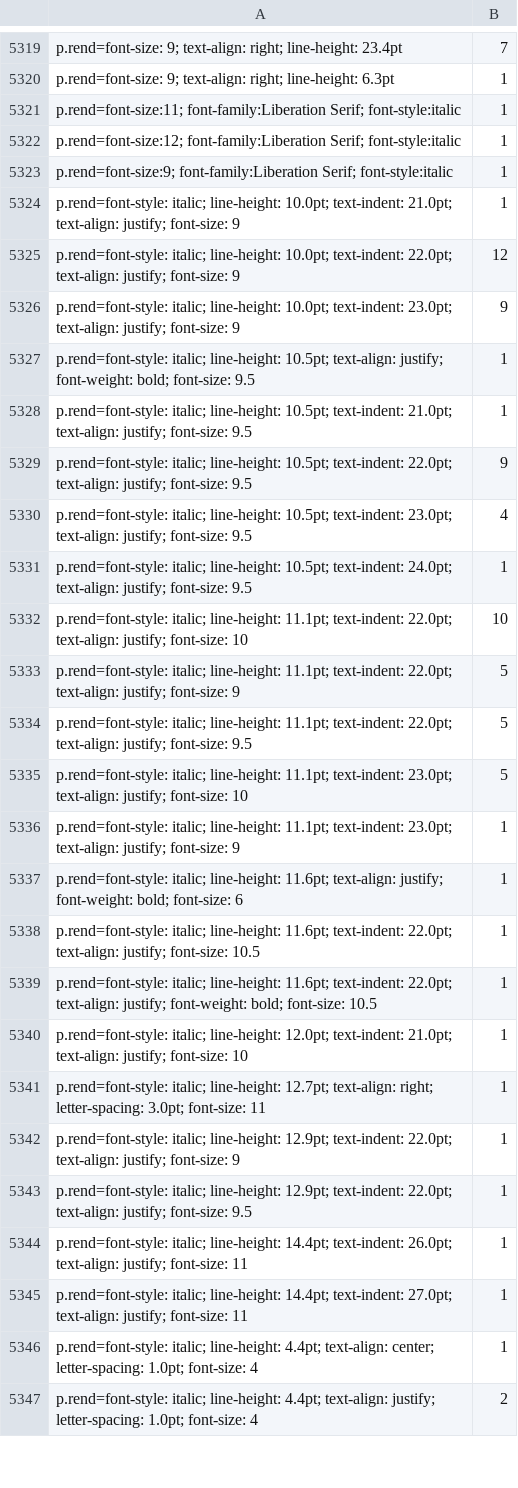
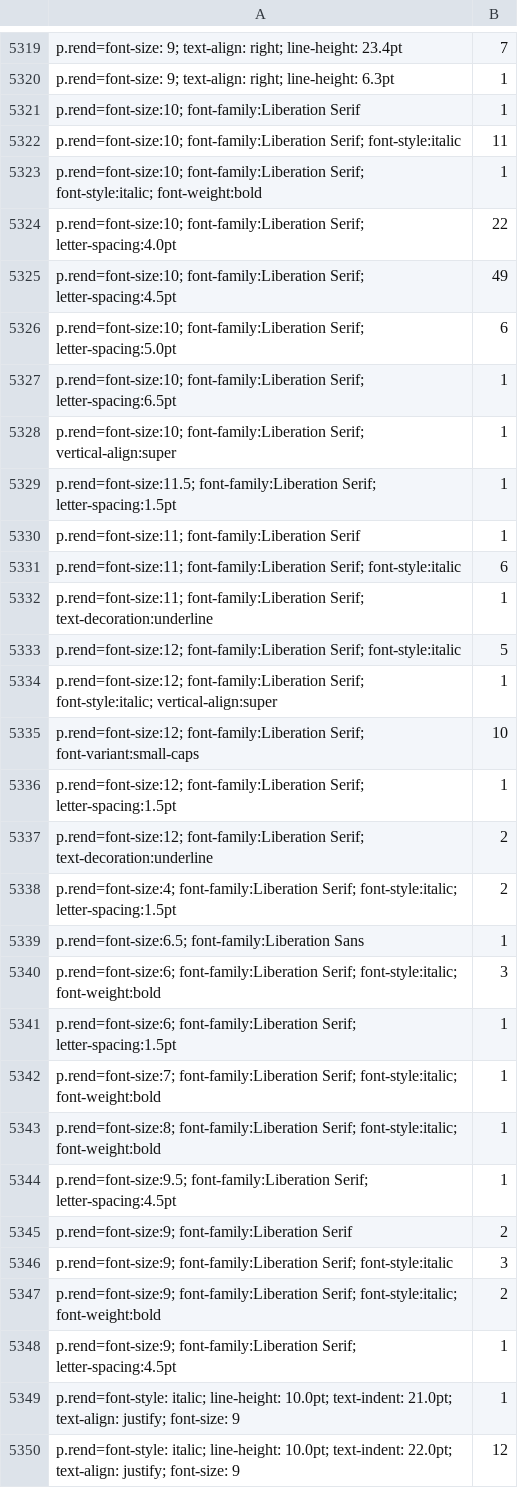
Before and after one commit to CLARIAH/wp6-missieven, a TSV file: trimreport0/elementsOut.tsv, drawn as a sheet; only a part is shown, gaps mark what is left out; the shorter side is filled out with more unchanged rows; the diff covers the shown part only.

```diff
--- a/trimreport0/elementsOut.tsv
+++ b/trimreport0/elementsOut.tsv
@@ -5320,5 +5320,30 @@
  p.rend=font-size: 9; text-align: right; line-height: 6.3pt	1
- p.rend=font-size:11; font-family:Liberation Serif; font-style:italic	1
- p.rend=font-size:12; font-family:Liberation Serif; font-style:italic	1
- p.rend=font-size:9; font-family:Liberation Serif; font-style:italic	1
+ p.rend=font-size:10; font-family:Liberation Serif	1
+ p.rend=font-size:10; font-family:Liberation Serif; font-style:italic	11
+ p.rend=font-size:10; font-family:Liberation Serif; font-style:italic; font-weight:bold	1
+ p.rend=font-size:10; font-family:Liberation Serif; letter-spacing:4.0pt	22
+ p.rend=font-size:10; font-family:Liberation Serif; letter-spacing:4.5pt	49
+ p.rend=font-size:10; font-family:Liberation Serif; letter-spacing:5.0pt	6
+ p.rend=font-size:10; font-family:Liberation Serif; letter-spacing:6.5pt	1
+ p.rend=font-size:10; font-family:Liberation Serif; vertical-align:super	1
+ p.rend=font-size:11.5; font-family:Liberation Serif; letter-spacing:1.5pt	1
+ p.rend=font-size:11; font-family:Liberation Serif	1
+ p.rend=font-size:11; font-family:Liberation Serif; font-style:italic	6
+ p.rend=font-size:11; font-family:Liberation Serif; text-decoration:underline	1
+ p.rend=font-size:12; font-family:Liberation Serif; font-style:italic	5
+ p.rend=font-size:12; font-family:Liberation Serif; font-style:italic; vertical-align:super	1
+ p.rend=font-size:12; font-family:Liberation Serif; font-variant:small-caps	10
+ p.rend=font-size:12; font-family:Liberation Serif; letter-spacing:1.5pt	1
+ p.rend=font-size:12; font-family:Liberation Serif; text-decoration:underline	2
+ p.rend=font-size:4; font-family:Liberation Serif; font-style:italic; letter-spacing:1.5pt	2
+ p.rend=font-size:6.5; font-family:Liberation Sans	1
+ p.rend=font-size:6; font-family:Liberation Serif; font-style:italic; font-weight:bold	3
+ p.rend=font-size:6; font-family:Liberation Serif; letter-spacing:1.5pt	1
+ p.rend=font-size:7; font-family:Liberation Serif; font-style:italic; font-weight:bold	1
+ p.rend=font-size:8; font-family:Liberation Serif; font-style:italic; font-weight:bold	1
+ p.rend=font-size:9.5; font-family:Liberation Serif; letter-spacing:4.5pt	1
+ p.rend=font-size:9; font-family:Liberation Serif	2
+ p.rend=font-size:9; font-family:Liberation Serif; font-style:italic	3
+ p.rend=font-size:9; font-family:Liberation Serif; font-style:italic; font-weight:bold	2
+ p.rend=font-size:9; font-family:Liberation Serif; letter-spacing:4.5pt	1
  p.rend=font-style: italic; line-height: 10.0pt; text-indent: 21.0pt; text-align: justify; font-size: 9	1
```
Also changed, not shown: 1 added row, 6 removed rows and 4 edited cells elsewhere in this file, trimreport1/elementsIn.tsv, trimreport1/heads.tsv, 11 other files.
